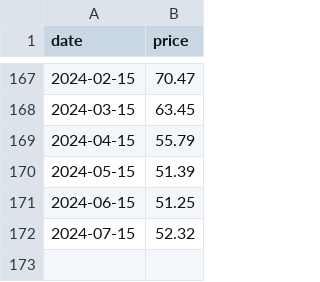
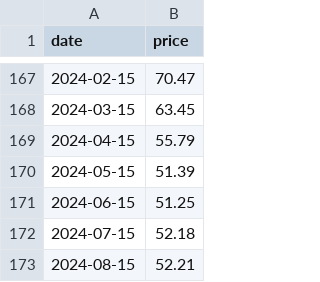
Before and after one commit to theecanmole/nzu, a CSV file: nzu-month-price.csv, drawn as a sheet; only a part is shown, gaps mark what is left out.

```diff
--- a/nzu-month-price.csv
+++ b/nzu-month-price.csv
@@ -171,2 +171,3 @@
 2024-06-15,51.25
-2024-07-15,52.32
+2024-07-15,52.18
+2024-08-15,52.21
```
Also changed, not shown: nzu-edited-raw-prices-data.csv, spotprices.csv, 5 other files.
